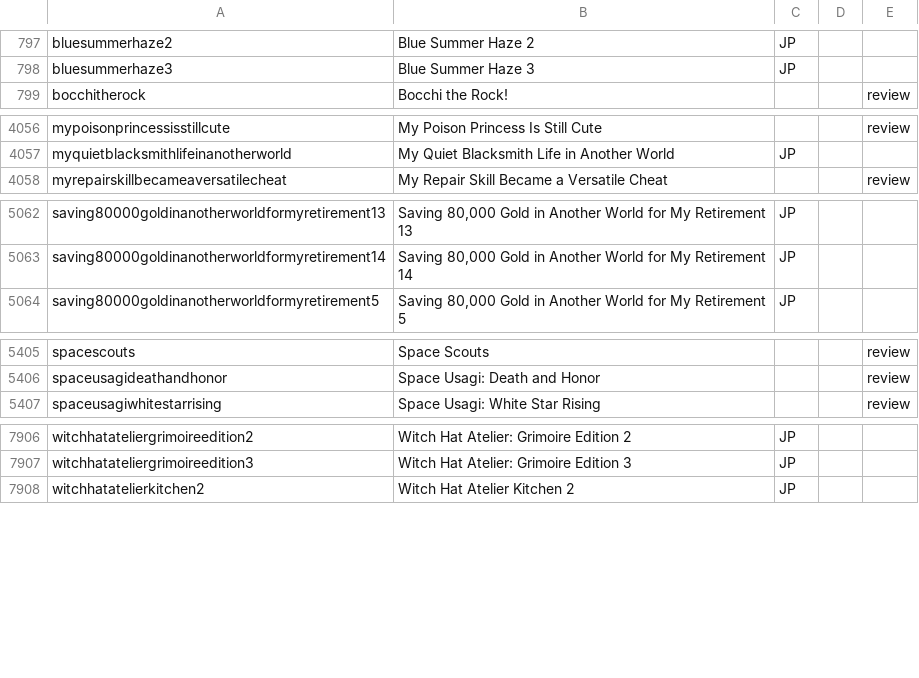
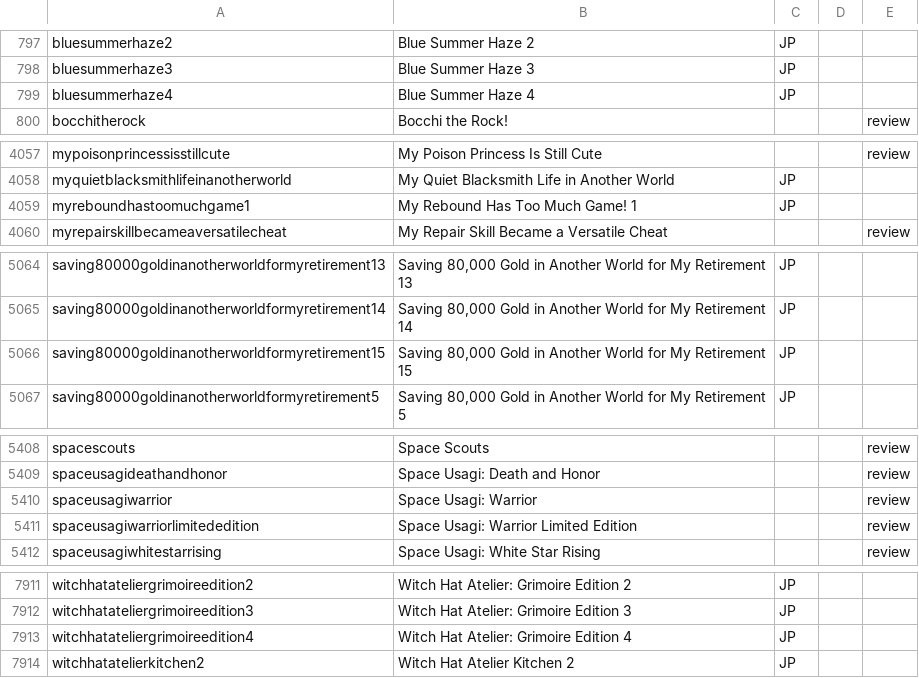
Before and after one commit to mangarelease/mangarelease.github.io, a CSV file: series.csv, drawn as a sheet; only a part is shown, gaps mark what is left out.

```diff
--- a/series.csv
+++ b/series.csv
@@ -798,2 +798,3 @@ bluesummerhaze2,Blue Summer Haze 2,JP,,
 bluesummerhaze3,Blue Summer Haze 3,JP,,
+bluesummerhaze4,Blue Summer Haze 4,JP,,
 bocchitherock,Bocchi the Rock!,,,review
@@ -4057,2 +4058,3 @@ mypoisonprincessisstillcute,My Poison Princess Is Still Cute,,,review
 myquietblacksmithlifeinanotherworld,My Quiet Blacksmith Life in Another World,JP,,
+myreboundhastoomuchgame1,My Rebound Has Too Much Game! 1,JP,,
 myrepairskillbecameaversatilecheat,My Repair Skill Became a Versatile Cheat,,,review
@@ -5063,2 +5065,3 @@ saving80000goldinanotherworldformyretirement13,"Saving 80,000 Gold in Another Wo
 saving80000goldinanotherworldformyretirement14,"Saving 80,000 Gold in Another World for My Retirement 14",JP,,
+saving80000goldinanotherworldformyretirement15,"Saving 80,000 Gold in Another World for My Retirement 15",JP,,
 saving80000goldinanotherworldformyretirement5,"Saving 80,000 Gold in Another World for My Retirement 5",JP,,
@@ -5406,2 +5409,4 @@ spacescouts,Space Scouts,,,review
 spaceusagideathandhonor,Space Usagi: Death and Honor,,,review
+spaceusagiwarrior,Space Usagi: Warrior,,,review
+spaceusagiwarriorlimitededition,Space Usagi: Warrior Limited Edition,,,review
 spaceusagiwhitestarrising,Space Usagi: White Star Rising,,,review
@@ -7907,2 +7912,3 @@ witchhatateliergrimoireedition2,Witch Hat Atelier: Grimoire Edition 2,JP,,
 witchhatateliergrimoireedition3,Witch Hat Atelier: Grimoire Edition 3,JP,,
+witchhatateliergrimoireedition4,Witch Hat Atelier: Grimoire Edition 4,JP,,
 witchhatatelierkitchen2,Witch Hat Atelier Kitchen 2,JP,,
```
Also changed, not shown: artbooks.csv, 8 other files.
